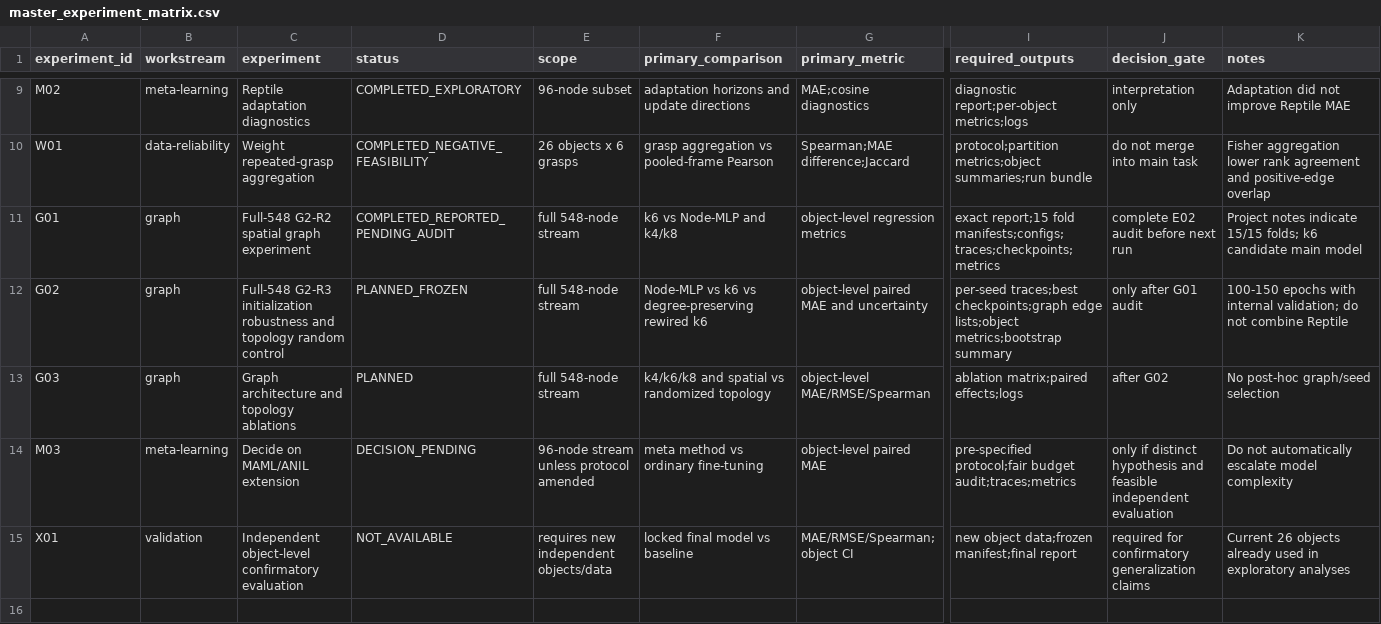
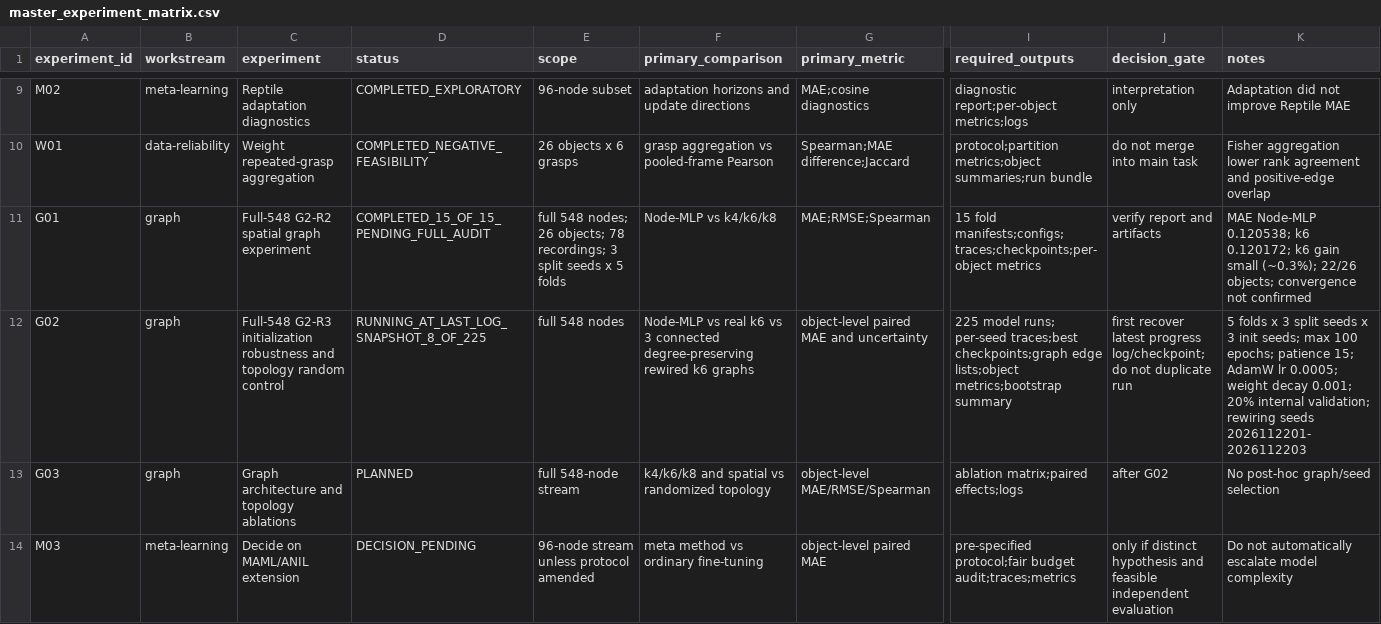
Before and after one commit to inbea3/touch, a CSV file: docs/master_experiment_matrix.csv, drawn as a sheet; only a part is shown, gaps mark what is left out; the shorter side is filled out with more unchanged rows; the diff names each change by its address in the sheet, - before the commit and + after, or states it on an @@ line.

Commit message:
docs: reconcile Stage A with G2-R2 and active G2-R3 evidence

```diff
--- a/docs/master_experiment_matrix.csv
+++ b/docs/master_experiment_matrix.csv
-D11 (status): COMPLETED_REPORTED_PENDING_AUDIT
+D11 (status): COMPLETED_15_OF_15_PENDING_FULL_AUDIT
-E11 (scope): full 548-node stream
+E11 (scope): full 548 nodes; 26 objects; 78 recordings; 3 split seeds x 5 folds
-F11 (primary_comparison): k6 vs Node-MLP and k4/k8
+F11 (primary_comparison): Node-MLP vs k4/k6/k8
-G11 (primary_metric): object-level regression metrics
+G11 (primary_metric): MAE;RMSE;Spearman
-I11 (required_outputs): exact report;15 fold manifests;configs;traces;checkpoints;metrics
+I11 (required_outputs): 15 fold manifests;configs;traces;checkpoints;per-object metrics
-J11 (decision_gate): complete E02 audit before next run
+J11 (decision_gate): verify report and artifacts
-K11 (notes): Project notes indicate 15/15 folds; k6 candidate main model
+K11 (notes): MAE Node-MLP 0.120538; k6 0.120172; k6 gain small (~0.3%); 22/26 objects; convergence not confirmed
-D12 (status): PLANNED_FROZEN
+D12 (status): RUNNING_AT_LAST_LOG_SNAPSHOT_8_OF_225
-E12 (scope): full 548-node stream
+E12 (scope): full 548 nodes
-F12 (primary_comparison): Node-MLP vs k6 vs degree-preserving rewired k6
+F12 (primary_comparison): Node-MLP vs real k6 vs 3 connected degree-preserving rewired k6 graphs
-I12 (required_outputs): per-seed traces;best…
+I12 (required_outputs): 225 model runs; per-seed traces;best…
-J12 (decision_gate): only after G01 audit
+J12 (decision_gate): first recover latest progress log/checkpoint; do not duplicate run
-K12 (notes): 100-150 epochs with internal validation; do not combine Reptile
+K12 (notes): 5 folds x 3 split seeds x 3 init seeds; max 100 epochs; patience 15; AdamW lr 0.0005; weight decay 0.001; 20% internal validation; rewiring seeds 2026112201-2026112203
```
